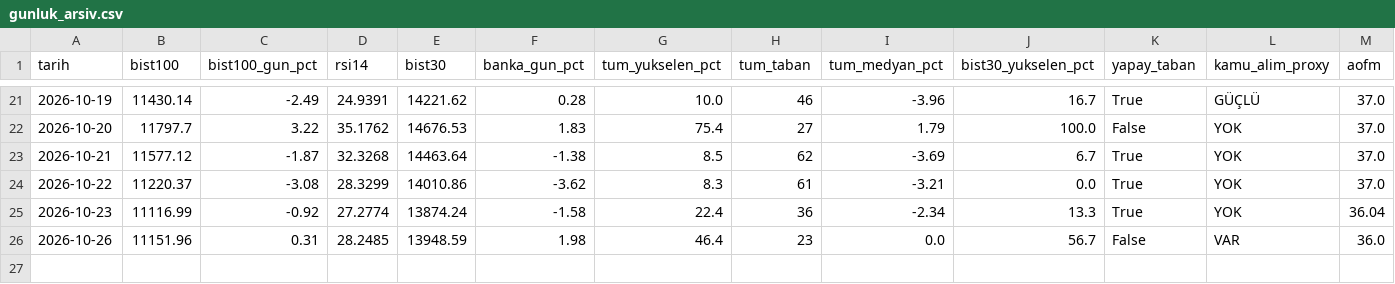
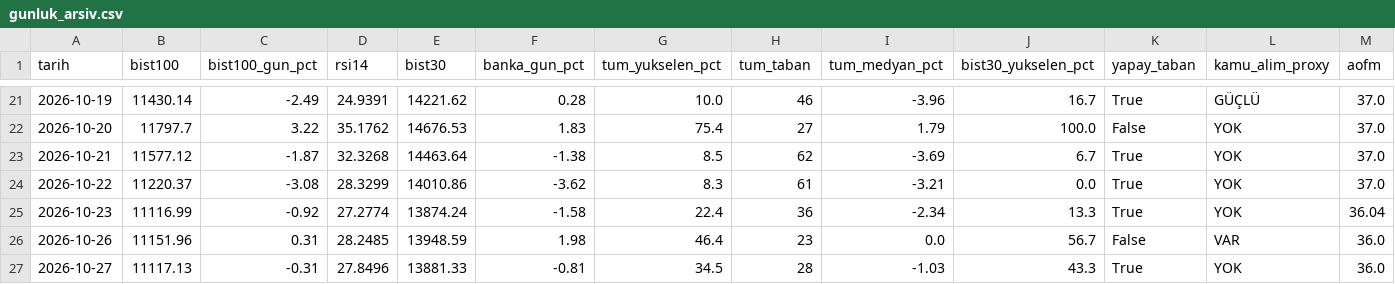
Before and after one commit to OrhanBoyali/bist-radar, a CSV file: output/gunluk_arsiv.csv, drawn as a sheet; only a part is shown, gaps mark what is left out; rows hold the shown columns only; the diff names each change by its address in the sheet, - before the commit and + after, or states it on an @@ line.

```diff
--- a/output/gunluk_arsiv.csv
+++ b/output/gunluk_arsiv.csv
+row 27: 2026-10-27 | 11117.13 | -0.31 | 27.8496 | 13881.33 | -0.81 | 34.5 | 28 | -1.03 | 43.3 | True | YOK | 36.0
```
Also changed, not shown: 4 other files.
